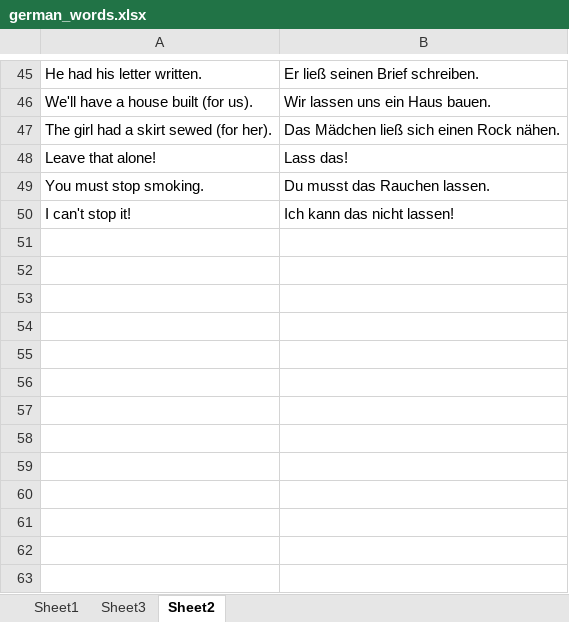
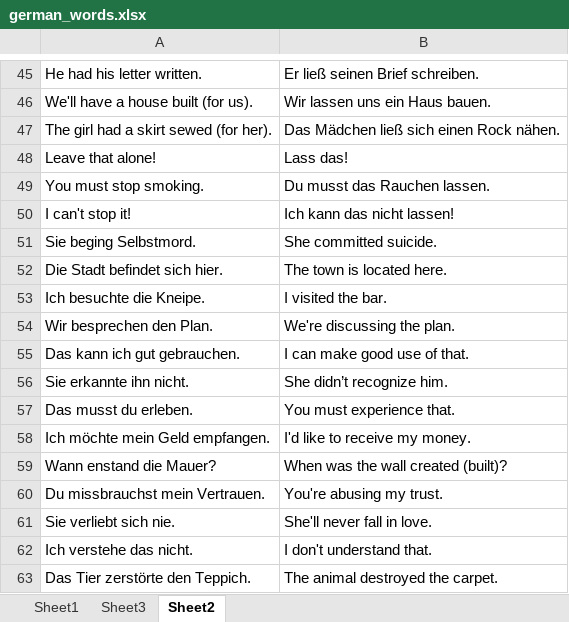
Before and after one commit to ChaseLean/swipe-card-effect, an Excel workbook: german_words.xlsx, sheet Sheet2, drawn as a sheet; only a part is shown, gaps mark what is left out; values as stored, in another font and other column widths than the file's, no borders; the diff names each change by its address in the sheet, - before the commit and + after, or states it on an @@ line.

```diff
--- a/german_words.xlsx (sheet Sheet2)
+++ b/german_words.xlsx (sheet Sheet2)
+row 51: Sie beging Selbstmord. | She committed suicide.
+row 52: Die Stadt befindet sich hier. | The town is located here.
+row 53: Ich besuchte die Kneipe. | I visited the bar.
+row 54: Wir besprechen den Plan. | We're discussing the plan.
+row 55: Das kann ich gut gebrauchen. | I can make good use of that.
+row 56: Sie erkannte ihn nicht. | She didn’t recognize him.
+row 57: Das musst du erleben. | You must experience that.
+row 58: Ich möchte mein Geld empfangen. | I'd like to receive my money.
+row 59: Wann enstand die Mauer? | When was the wall created (built)?
+row 60: Du missbrauchst mein Vertrauen. | You're abusing my trust.
+row 61: Sie verliebt sich nie. | She'll never fall in love.
+row 62: Ich verstehe das nicht. | I don't understand that.
+row 63: Das Tier zerstörte den Teppich. | The animal destroyed the carpet.
```
Also changed, not shown: sheet Sheet1, sheet Sheet3, 1 other file.
